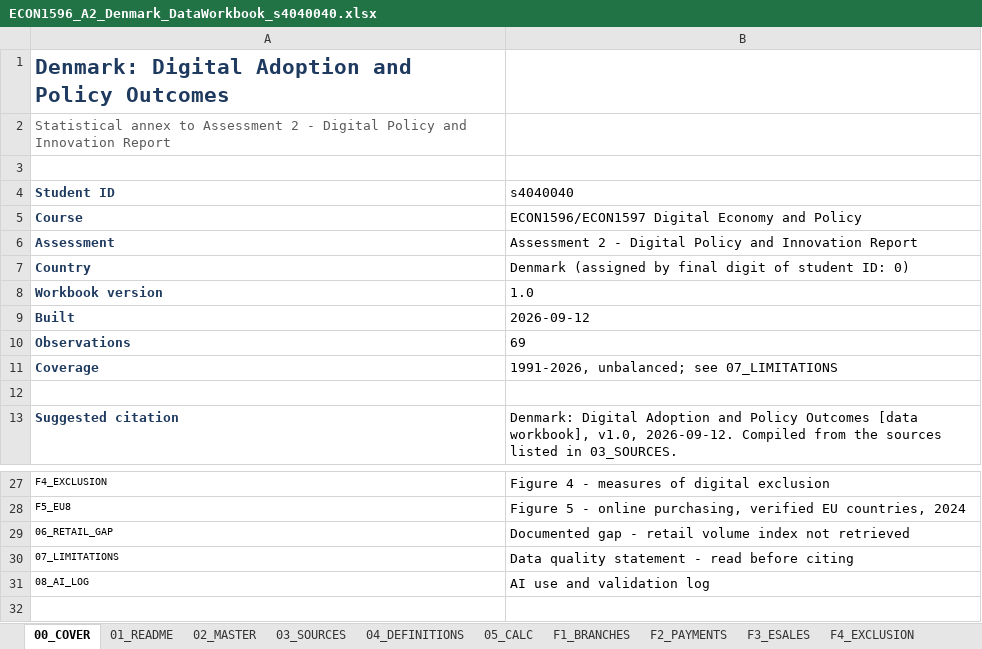
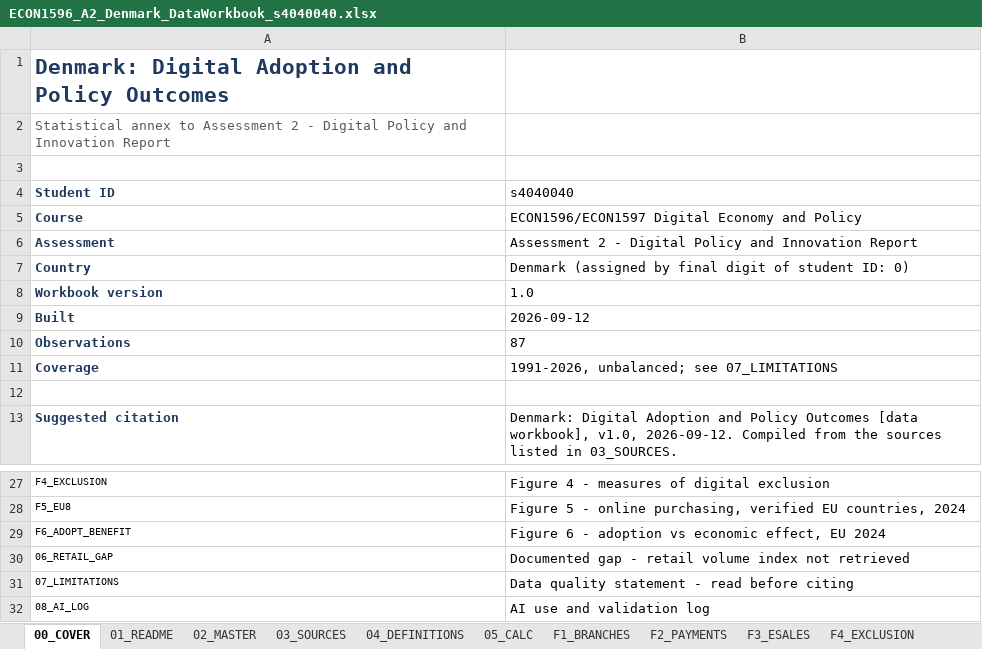
Before and after one commit to saladb4o/Presentation_slides, an Excel workbook: ECON1596_A2_Denmark_DataWorkbook_s4040040.xlsx, sheet 00_COVER, drawn as a sheet; only a part is shown, gaps mark what is left out; values as stored, in another font and other column widths than the file's, no borders; the diff names each change by its address in the sheet, - before the commit and + after, or states it on an @@ line.

```diff
--- a/ECON1596_A2_Denmark_DataWorkbook_s4040040.xlsx (sheet 00_COVER)
+++ b/ECON1596_A2_Denmark_DataWorkbook_s4040040.xlsx (sheet 00_COVER)
-B10 (s4040040): 69
+B10 (s4040040): 87
+row 29: F6_ADOPT_BENEFIT | Figure 6 - adoption vs economic effect, EU 2024
```
Also changed, not shown: sheet 02_MASTER, sheet 03_SOURCES, sheet 07_LIMITATIONS, other sheet tabs, charts or pictures, 4 other files.
